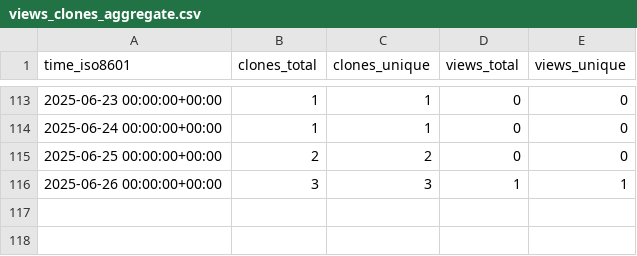
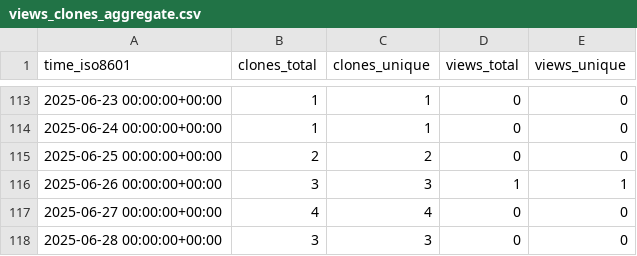
Before and after one commit to demichie/elicipy2, a CSV file: demichie/elicipy2/ghrs-data/views_clones_aggregate.csv, drawn as a sheet; only a part is shown, gaps mark what is left out; the diff names each change by its address in the sheet, - before the commit and + after, or states it on an @@ line.

```diff
--- a/demichie/elicipy2/ghrs-data/views_clones_aggregate.csv
+++ b/demichie/elicipy2/ghrs-data/views_clones_aggregate.csv
+row 117: 2025-06-27 00:00:00+00:00 | 4 | 4 | 0 | 0
+row 118: 2025-06-28 00:00:00+00:00 | 3 | 3 | 0 | 0
```
Also changed, not shown: 1 other file.
